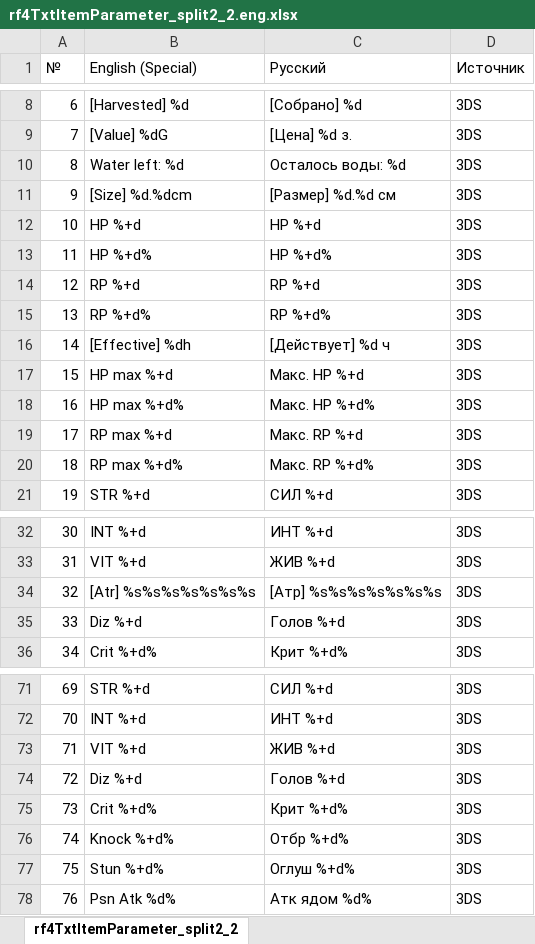
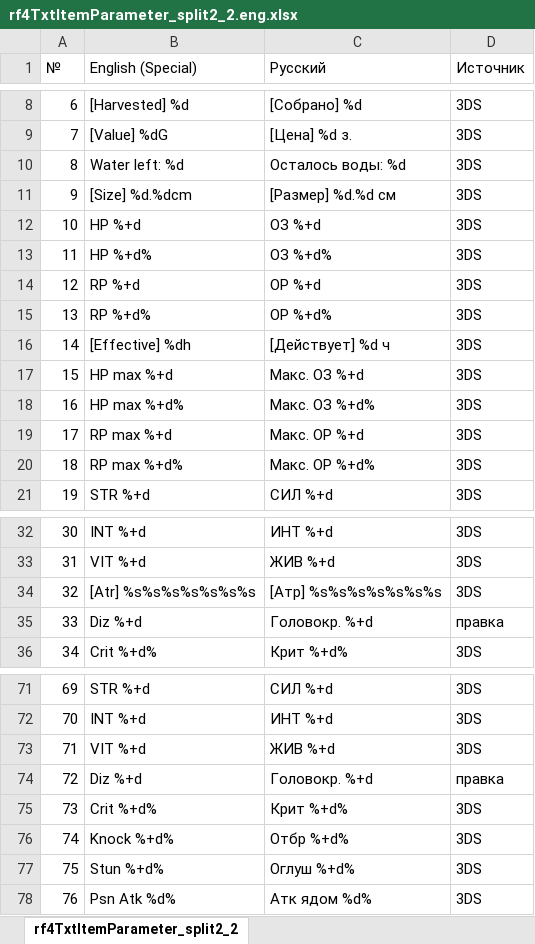
Before and after one commit to GemMaxweLlX/Rf4rusus3ds, an Excel workbook: special/tables/rf4TxtItemParameter_split2_2.eng.xlsx, sheet rf4TxtItemParameter_split2_2, drawn as a sheet; only a part is shown, gaps mark what is left out; values as stored, in another font and other column widths than the file's, no borders; the diff names each change by its address in the sheet, - before the commit and + after, or states it on an @@ line.

```diff
--- a/special/tables/rf4TxtItemParameter_split2_2.eng.xlsx (sheet rf4TxtItemParameter_split2_2)
+++ b/special/tables/rf4TxtItemParameter_split2_2.eng.xlsx (sheet rf4TxtItemParameter_split2_2)
-C12 (Русский): HP %+d
+C12 (Русский): ОЗ %+d
-C13 (Русский): HP %+d%
+C13 (Русский): ОЗ %+d%
-C14 (Русский): RP %+d
+C14 (Русский): ОР %+d
-C15 (Русский): RP %+d%
+C15 (Русский): ОР %+d%
-C17 (Русский): Макс. HP %+d
+C17 (Русский): Макс. ОЗ %+d
-C18 (Русский): Макс. HP %+d%
+C18 (Русский): Макс. ОЗ %+d%
-C19 (Русский): Макс. RP %+d
+C19 (Русский): Макс. ОР %+d
-C20 (Русский): Макс. RP %+d%
+C20 (Русский): Макс. ОР %+d%
-C35 (Русский): Голов %+d
+C35 (Русский): Головокр. %+d
-D35 (Источник): 3DS
+D35 (Источник): правка
-C74 (Русский): Голов %+d
+C74 (Русский): Головокр. %+d
-D74 (Источник): 3DS
+D74 (Источник): правка
```
Also changed, not shown: special/tables/rf3TxtItem_split2_2.eng.xlsx, special/tables/rf3TxtMenuCommon_split1_1.eng.xlsx, 33 other files.
